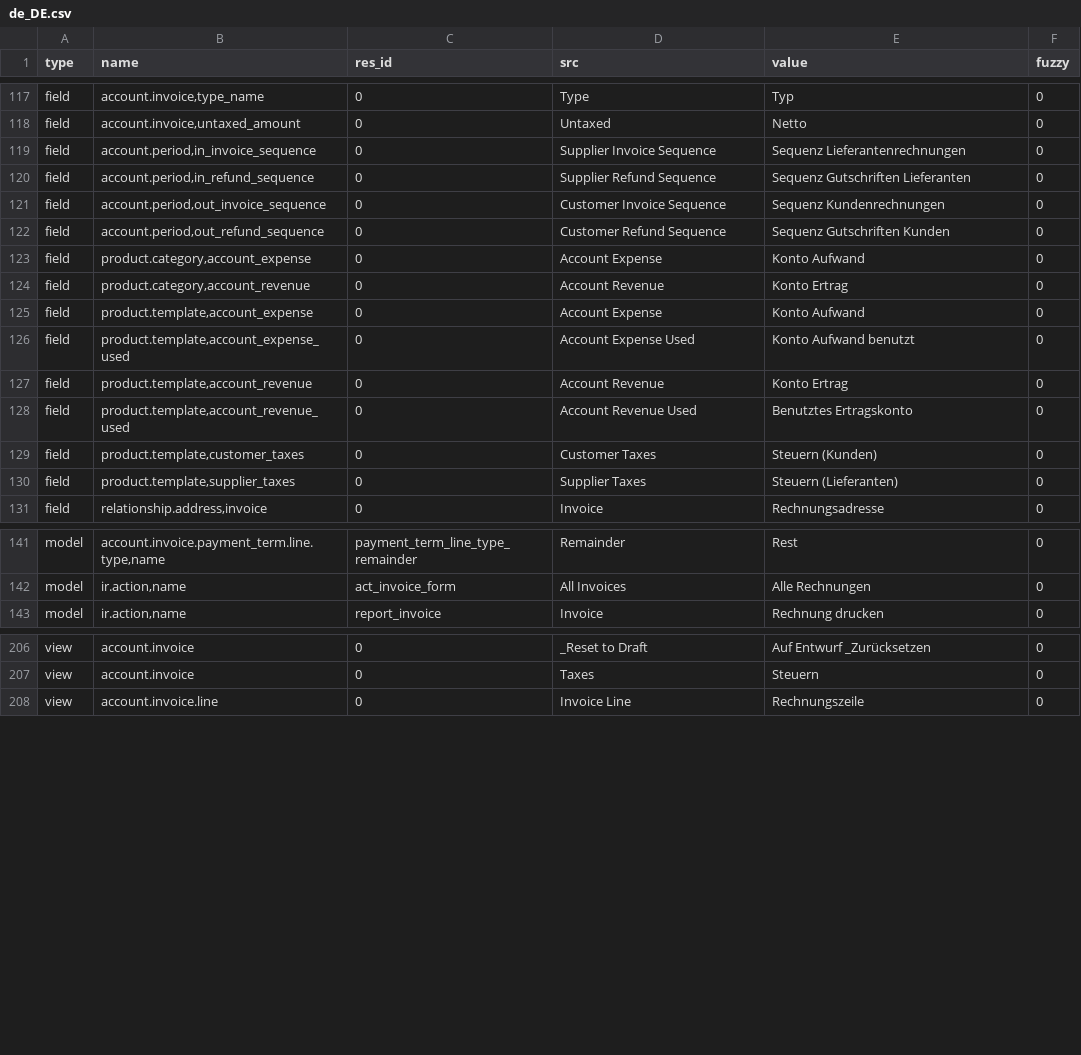
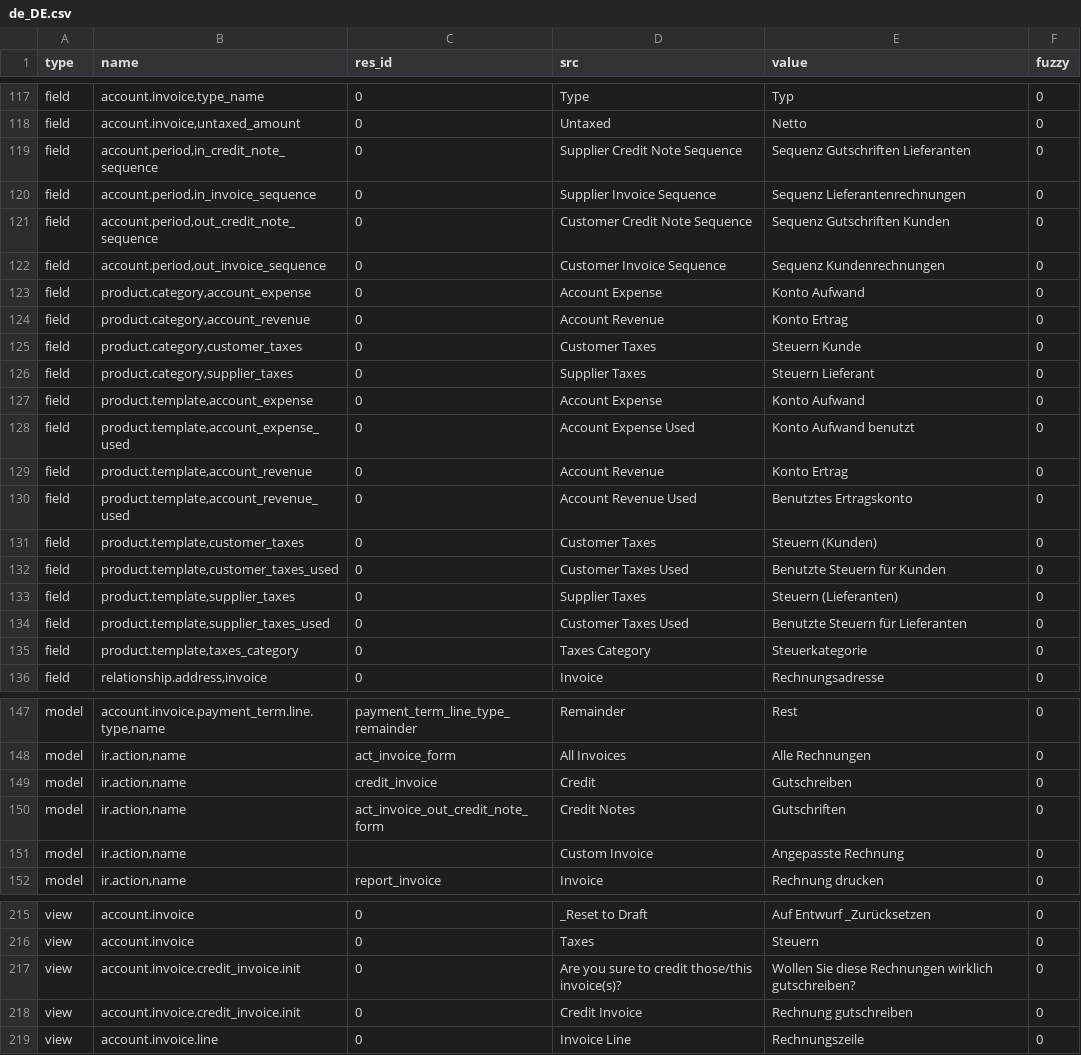
Before and after one commit to coopengo/account_invoice, a CSV file: de_DE.csv, drawn as a sheet; only a part is shown, gaps mark what is left out; the diff covers the shown part only.

```diff
--- a/de_DE.csv
+++ b/de_DE.csv
@@ -127,8 +127,10 @@ field,"account.invoice,type_name",0,Type,Typ,0
 field,"account.invoice,untaxed_amount",0,Untaxed,Netto,0
+field,"account.period,in_credit_note_sequence",0,Supplier Credit Note Sequence,Sequenz Gutschriften Lieferanten,0
 field,"account.period,in_invoice_sequence",0,Supplier Invoice Sequence,Sequenz Lieferantenrechnungen,0
-field,"account.period,in_refund_sequence",0,Supplier Refund Sequence,Sequenz Gutschriften Lieferanten,0
+field,"account.period,out_credit_note_sequence",0,Customer Credit Note Sequence,Sequenz Gutschriften Kunden,0
 field,"account.period,out_invoice_sequence",0,Customer Invoice Sequence,Sequenz Kundenrechnungen,0
-field,"account.period,out_refund_sequence",0,Customer Refund Sequence,Sequenz Gutschriften Kunden,0
 field,"product.category,account_expense",0,Account Expense,Konto Aufwand,0
 field,"product.category,account_revenue",0,Account Revenue,Konto Ertrag,0
+field,"product.category,customer_taxes",0,Customer Taxes,Steuern Kunde,0
+field,"product.category,supplier_taxes",0,Supplier Taxes,Steuern Lieferant,0
 field,"product.template,account_expense",0,Account Expense,Konto Aufwand,0
@@ -138,3 +140,6 @@ field,"product.template,account_revenue_used",0,Account Revenue Used,Benutztes E
 field,"product.template,customer_taxes",0,Customer Taxes,Steuern (Kunden),0
+field,"product.template,customer_taxes_used",0,Customer Taxes Used,Benutzte Steuern für Kunden,0
 field,"product.template,supplier_taxes",0,Supplier Taxes,Steuern (Lieferanten),0
+field,"product.template,supplier_taxes_used",0,Customer Taxes Used,Benutzte Steuern für Lieferanten,0
+field,"product.template,taxes_category",0,Taxes Category,Steuerkategorie,0
 field,"relationship.address,invoice",0,Invoice,Rechnungsadresse,0
@@ -151,2 +157,5 @@ model,"account.invoice.payment_term.line.type,name",payment_term_line_type_remai
 model,"ir.action,name",act_invoice_form,All Invoices,Alle Rechnungen,0
+model,"ir.action,name",credit_invoice,Credit,Gutschreiben,0
+model,"ir.action,name",act_invoice_out_credit_note_form,Credit Notes,Gutschriften,0
+model,"ir.action,name",,Custom Invoice,Angepasste Rechnung,0
 model,"ir.action,name",report_invoice,Invoice,Rechnung drucken,0
@@ -216,2 +225,4 @@ view,account.invoice,0,_Reset to Draft,Auf Entwurf _Zurücksetzen,0
 view,account.invoice,0,Taxes,Steuern,0
+view,account.invoice.credit_invoice.init,0,Are you sure to credit those/this invoice(s)?,Wollen Sie diese Rechnungen wirklich gutschreiben?,0
+view,account.invoice.credit_invoice.init,0,Credit Invoice,Rechnung gutschreiben,0
 view,account.invoice.line,0,Invoice Line,Rechnungszeile,0
```
Also changed, not shown: 9 added rows, 8 removed rows and 14 edited cells elsewhere in this file.
